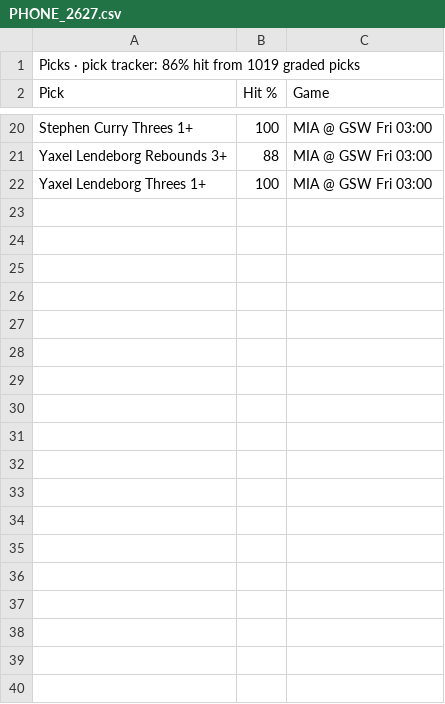
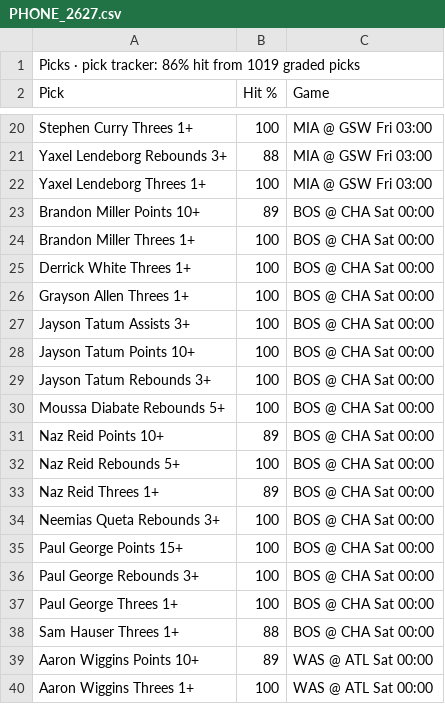
Before and after one commit to 7wilite7/Nba-Stats, a CSV file: out/PHONE_2627.csv, drawn as a sheet; only a part is shown, gaps mark what is left out; the diff covers the shown part only; the diff names each change by its address in the sheet, - before the commit and + after, or states it on an @@ line.

```diff
--- a/out/PHONE_2627.csv
+++ b/out/PHONE_2627.csv
+row 23: Brandon Miller Points 10+ | 89 | BOS @ CHA Sat 00:00
+row 24: Brandon Miller Threes 1+ | 100 | BOS @ CHA Sat 00:00
+row 25: Derrick White Threes 1+ | 100 | BOS @ CHA Sat 00:00
+row 26: Grayson Allen Threes 1+ | 100 | BOS @ CHA Sat 00:00
+row 27: Jayson Tatum Assists 3+ | 100 | BOS @ CHA Sat 00:00
+row 28: Jayson Tatum Points 10+ | 100 | BOS @ CHA Sat 00:00
+row 29: Jayson Tatum Rebounds 3+ | 100 | BOS @ CHA Sat 00:00
+row 30: Moussa Diabate Rebounds 5+ | 100 | BOS @ CHA Sat 00:00
+row 31: Naz Reid Points 10+ | 89 | BOS @ CHA Sat 00:00
+row 32: Naz Reid Rebounds 5+ | 100 | BOS @ CHA Sat 00:00
+row 33: Naz Reid Threes 1+ | 89 | BOS @ CHA Sat 00:00
+row 34: Neemias Queta Rebounds 3+ | 100 | BOS @ CHA Sat 00:00
+row 35: Paul George Points 15+ | 100 | BOS @ CHA Sat 00:00
+row 36: Paul George Rebounds 3+ | 100 | BOS @ CHA Sat 00:00
+row 37: Paul George Threes 1+ | 100 | BOS @ CHA Sat 00:00
+row 38: Sam Hauser Threes 1+ | 88 | BOS @ CHA Sat 00:00
+row 39: Aaron Wiggins Points 10+ | 89 | WAS @ ATL Sat 00:00
+row 40: Aaron Wiggins Threes 1+ | 100 | WAS @ ATL Sat 00:00
```
Also changed, not shown: 17 added rows elsewhere in this file, out/GAMES_2627.csv, out/GAMES_blend.csv, 13 other files.
